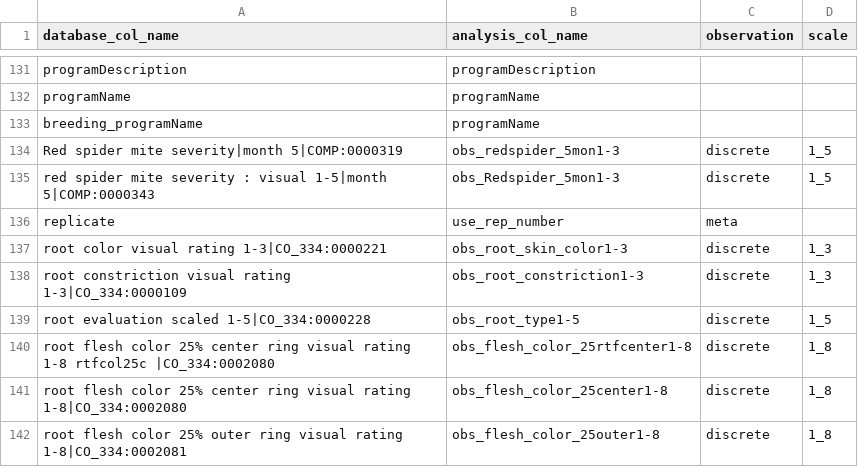
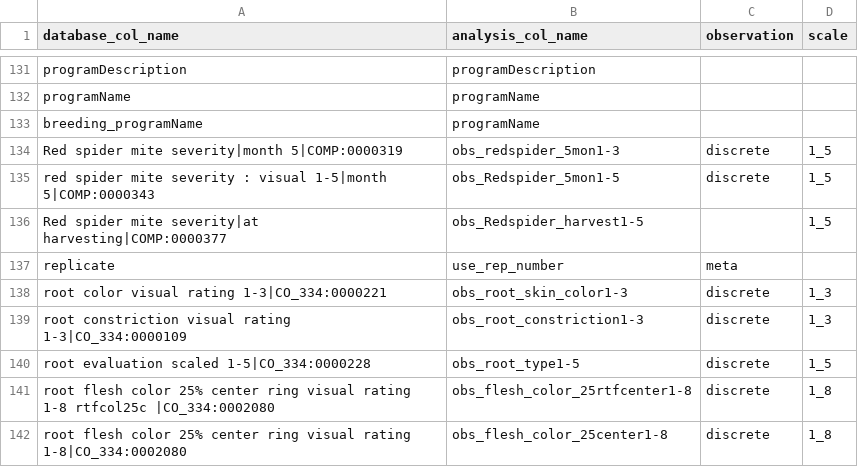
Before and after one commit to lfdelgadom/standar_col_names_CB, a CSV file: standar_col_names.csv, drawn as a sheet; only a part is shown, gaps mark what is left out; the shorter side is filled out with more unchanged rows.

Commit message:
red_spider_harvest col added

```diff
--- a/standar_col_names.csv
+++ b/standar_col_names.csv
@@ -134,3 +134,4 @@ breeding_programName,programName,,
 Red spider mite severity|month 5|COMP:0000319,obs_redspider_5mon1-3 ,discrete,1_5
-red spider mite severity : visual 1-5|month 5|COMP:0000343,obs_Redspider_5mon1-3 ,discrete,1_5
+red spider mite severity : visual 1-5|month 5|COMP:0000343,obs_Redspider_5mon1-5,discrete,1_5
+Red spider mite severity|at harvesting|COMP:0000377,obs_Redspider_harvest1-5,,1_5
 replicate,use_rep_number,meta,
```
